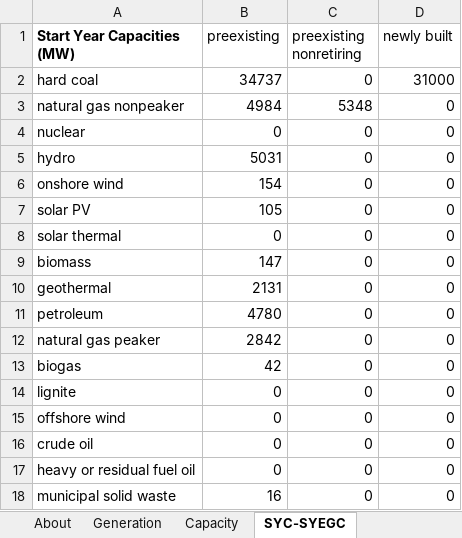
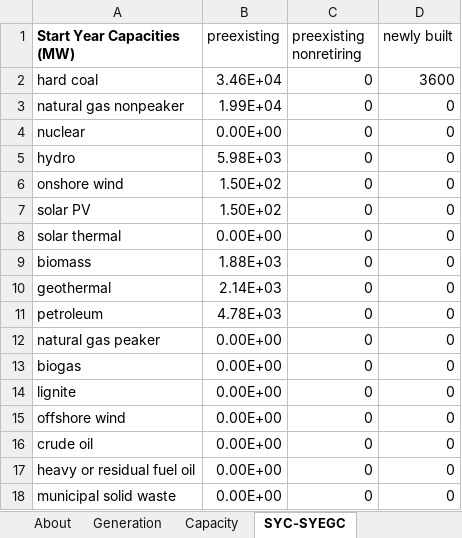
Before and after one commit to EnergyInnovation/eps-indonesia, an Excel workbook: InputData/elec/SYC/Start Year Capacities.xlsx, sheet SYC-SYEGC, drawn as a sheet; values as stored, in another font and other column widths than the file's, no borders; the diff names each change by its address in the sheet, - before the commit and + after, or states it on an @@ line.

Commit message:
Tufts elec calibration BECF, BFPaT, and SYC

```diff
--- a/InputData/elec/SYC/Start Year Capacities.xlsx (sheet SYC-SYEGC)
+++ b/InputData/elec/SYC/Start Year Capacities.xlsx (sheet SYC-SYEGC)
-B2 (preexisting): 34737
+B2 (preexisting): 3.46E+04
-D2 (newly built): 31000
+D2 (newly built): 3600
-B3 (preexisting): 4984
+B3 (preexisting): 1.99E+04
-C3 (preexisting nonretiring): 5348
+C3 (preexisting nonretiring): 0
-B4 (preexisting): 0
+B4 (preexisting): 0.00E+00
-B5 (preexisting): 5031
+B5 (preexisting): 5.98E+03
-B6 (preexisting): 154
+B6 (preexisting): 1.50E+02
-B7 (preexisting): 105
+B7 (preexisting): 1.50E+02
-B8 (preexisting): 0
+B8 (preexisting): 0.00E+00
-B9 (preexisting): 147
+B9 (preexisting): 1.88E+03
-B10 (preexisting): 2131
+B10 (preexisting): 2.14E+03
-B11 (preexisting): 4780
+B11 (preexisting): 4.78E+03
-B12 (preexisting): 2842
+B12 (preexisting): 0.00E+00
-B13 (preexisting): 42
+B13 (preexisting): 0.00E+00
-B14:B17 (preexisting): 0
+B14:B17 (preexisting): 0.00E+00
-B18 (preexisting): 16
+B18 (preexisting): 0.00E+00
```
Also changed, not shown: sheet About, sheet Capacity, 11 other files.
